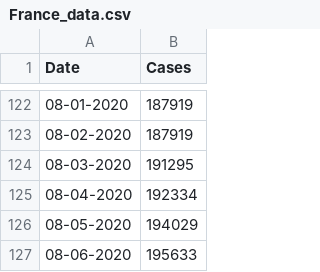
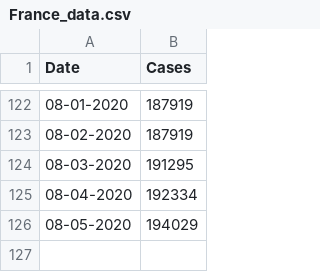
Before and after one commit to CleHou/COVID-19-Data-Analysis-Project, a CSV file: 01-Graph/France_data.csv, drawn as a sheet; only a part is shown, gaps mark what is left out; the diff names each change by its address in the sheet, - before the commit and + after, or states it on an @@ line.

Commit message:
Update France_data.csv

```diff
--- a/01-Graph/France_data.csv
+++ b/01-Graph/France_data.csv
-row 127: 08-06-2020 | 195633
```
